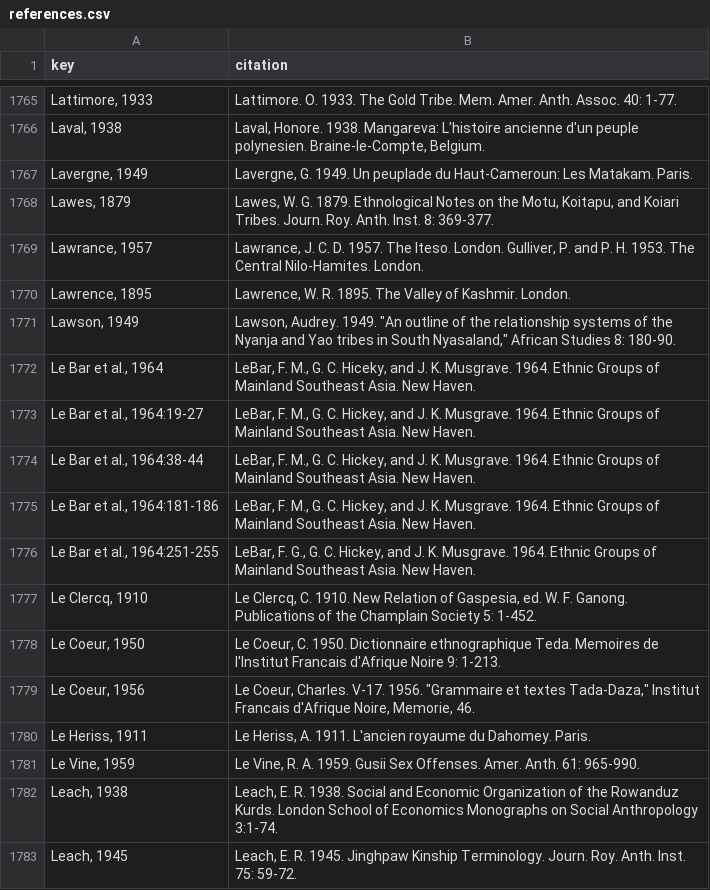
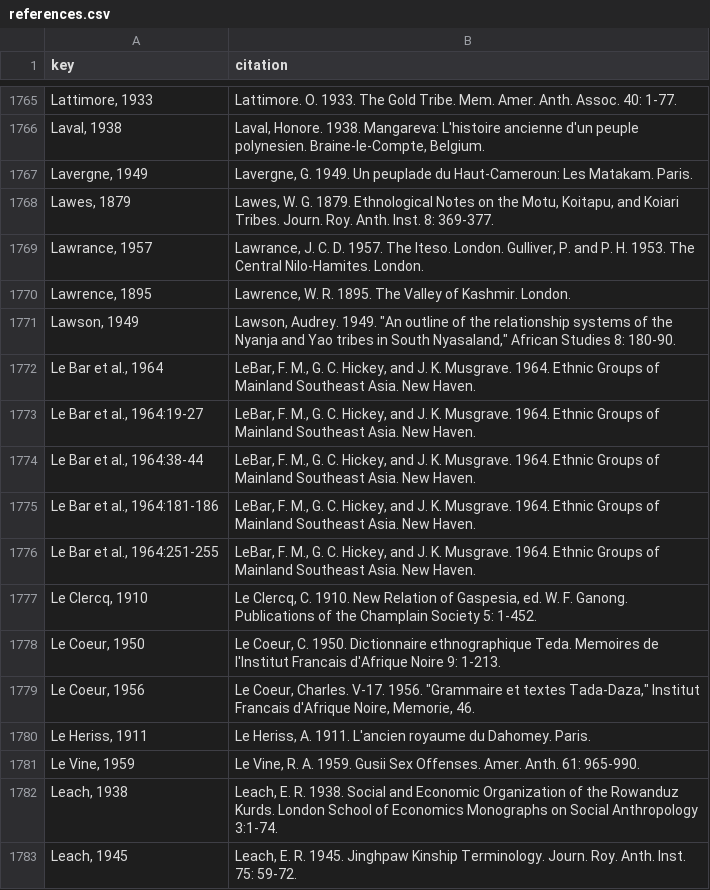
Before and after one commit to D-PLACE/dplace-data, a CSV file: datasets/EA/references.csv, drawn as a sheet; only a part is shown, gaps mark what is left out.

Commit message:
fixed Le Bar refs

```diff
--- a/datasets/EA/references.csv
+++ b/datasets/EA/references.csv
@@ -1771,3 +1771,3 @@ key,citation
 "Lawson, 1949","Lawson, Audrey. 1949. ""An outline of the relationship systems of the Nyanja and Yao tribes in South Nyasaland,"" African Studies 8: 180-90."
-"Le Bar et al., 1964","LeBar, F. M., G. C. Hiceky, and J. K. Musgrave. 1964. Ethnic Groups of Mainland Southeast Asia. New Haven."
+"Le Bar et al., 1964","LeBar, F. M., G. C. Hickey, and J. K. Musgrave. 1964. Ethnic Groups of Mainland Southeast Asia. New Haven."
 "Le Bar et al., 1964:19-27","LeBar, F. M., G. C. Hickey, and J. K. Musgrave. 1964. Ethnic Groups of Mainland Southeast Asia. New Haven."
@@ -1775,3 +1775,3 @@ key,citation
 "Le Bar et al., 1964:181-186","LeBar, F. M., G. C. Hickey, and J. K. Musgrave. 1964. Ethnic Groups of Mainland Southeast Asia. New Haven."
-"Le Bar et al., 1964:251-255","LeBar, F. G., G. C. Hickey, and J. K. Musgrave. 1964. Ethnic Groups of Mainland Southeast Asia. New Haven."
+"Le Bar et al., 1964:251-255","LeBar, F. M., G. C. Hickey, and J. K. Musgrave. 1964. Ethnic Groups of Mainland Southeast Asia. New Haven."
 "Le Clercq, 1910","Le Clercq, C. 1910. New Relation of Gaspesia, ed. W. F. Ganong. Publications of the Champlain Society 5: 1-452."
```
